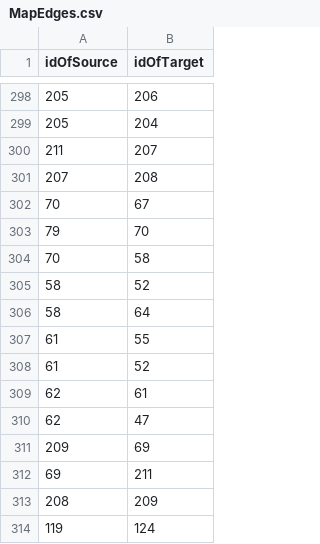
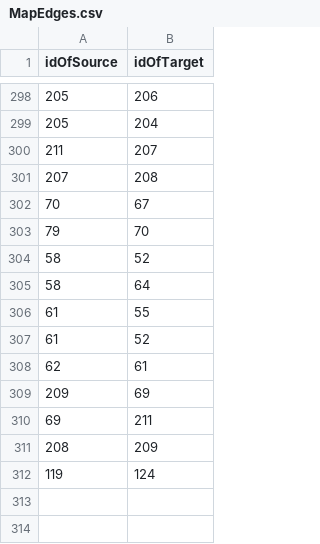
Before and after one commit to GameDevProject-S20/Pre-Production, a CSV file: 4900Project/Assets/StreamingAssets/BackupData/MapEdges.csv, drawn as a sheet; only a part is shown, gaps mark what is left out.

```diff
--- a/4900Project/Assets/StreamingAssets/BackupData/MapEdges.csv
+++ b/4900Project/Assets/StreamingAssets/BackupData/MapEdges.csv
@@ -303,3 +303,2 @@ idOfSource,idOfTarget
 79,70
-70,58
 58,52
@@ -309,3 +308,2 @@ idOfSource,idOfTarget
 62,61
-62,47
 209,69
```
Also changed, not shown: 1 other file.
